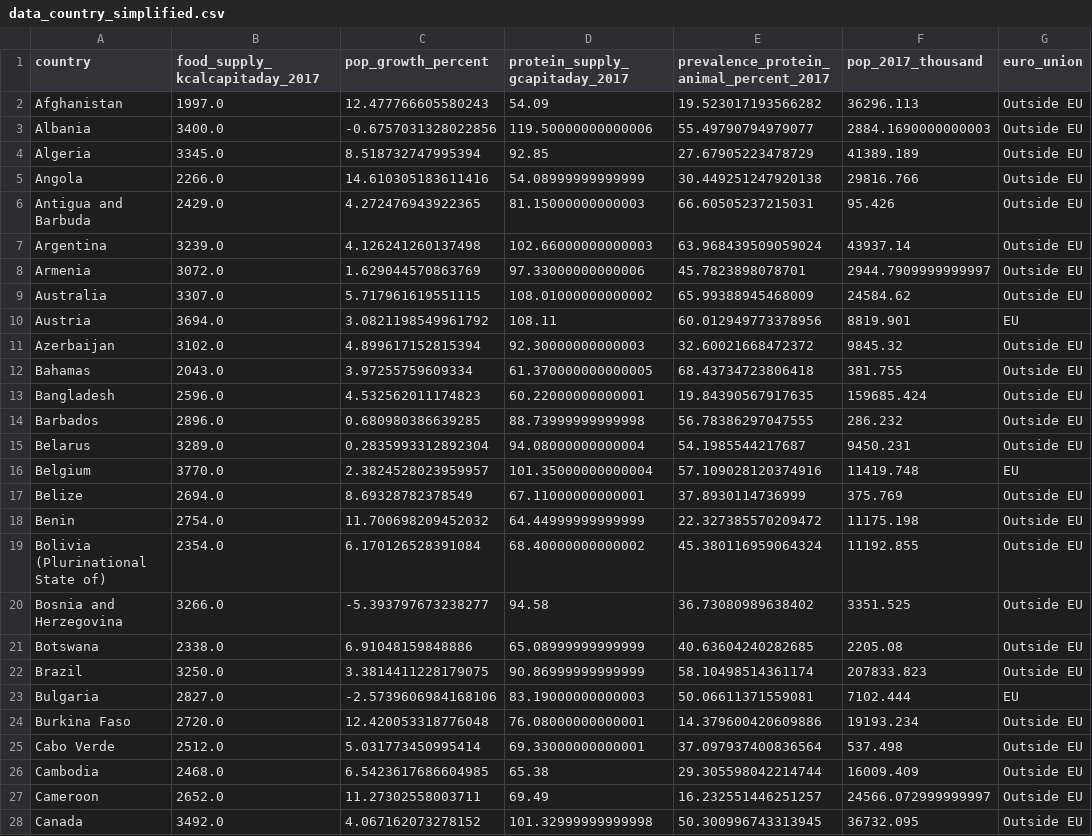
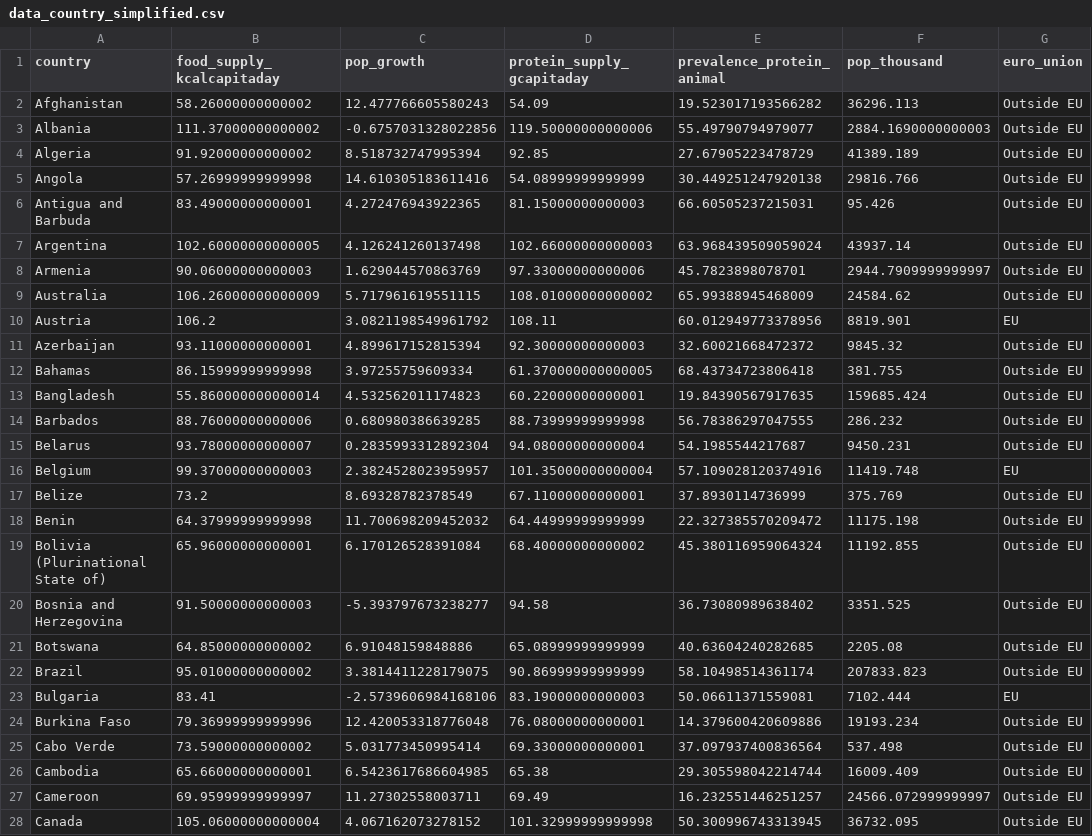
Before and after one commit to Michael-Orange/MarketStudy_ChickenExports_OC, a CSV file: data/output/data_country_simplified.csv, drawn as a sheet; only a part is shown; the diff covers the shown part only.

```diff
--- a/data/output/data_country_simplified.csv
+++ b/data/output/data_country_simplified.csv
@@ -1,28 +1,28 @@
-country,food_supply_kcalcapitaday_2017,pop_growth_percent,protein_supply_gcapitaday_2017,prevalence_protein_animal_percent_2017,pop_2017_thousand,euro_union
-Afghanistan,1997.0,12.477766605580243,54.09,19.523017193566282,36296.113,Outside EU
-Albania,3400.0,-0.6757031328022856,119.50000000000006,55.49790794979077,2884.1690000000003,Outside EU
-Algeria,3345.0,8.518732747995394,92.85,27.67905223478729,41389.189,Outside EU
-Angola,2266.0,14.610305183611416,54.08999999999999,30.449251247920138,29816.766,Outside EU
-Antigua and Barbuda,2429.0,4.272476943922365,81.15000000000003,66.60505237215031,95.426,Outside EU
-Argentina,3239.0,4.126241260137498,102.66000000000003,63.968439509059024,43937.14,Outside EU
-Armenia,3072.0,1.629044570863769,97.33000000000006,45.7823898078701,2944.7909999999997,Outside EU
-Australia,3307.0,5.717961619551115,108.01000000000002,65.99388945468009,24584.62,Outside EU
-Austria,3694.0,3.0821198549961792,108.11,60.012949773378956,8819.901,EU
-Azerbaijan,3102.0,4.899617152815394,92.30000000000003,32.60021668472372,9845.32,Outside EU
-Bahamas,2043.0,3.97255759609334,61.370000000000005,68.43734723806418,381.755,Outside EU
-Bangladesh,2596.0,4.532562011174823,60.22000000000001,19.84390567917635,159685.424,Outside EU
-Barbados,2896.0,0.680980386639285,88.73999999999998,56.78386297047555,286.232,Outside EU
-Belarus,3289.0,0.2835993312892304,94.08000000000004,54.1985544217687,9450.231,Outside EU
-Belgium,3770.0,2.3824528023959957,101.35000000000004,57.109028120374916,11419.748,EU
-Belize,2694.0,8.69328782378549,67.11000000000001,37.8930114736999,375.769,Outside EU
-Benin,2754.0,11.700698209452032,64.44999999999999,22.327385570209472,11175.198,Outside EU
-Bolivia (Plurinational State of),2354.0,6.170126528391084,68.40000000000002,45.380116959064324,11192.855,Outside EU
-Bosnia and Herzegovina,3266.0,-5.393797673238277,94.58,36.73080989638402,3351.525,Outside EU
-Botswana,2338.0,6.91048159848886,65.08999999999999,40.63604240282685,2205.08,Outside EU
-Brazil,3250.0,3.3814411228179075,90.86999999999999,58.10498514361174,207833.823,Outside EU
-Bulgaria,2827.0,-2.5739606984168106,83.19000000000003,50.06611371559081,7102.444,EU
-Burkina Faso,2720.0,12.420053318776048,76.08000000000001,14.379600420609886,19193.234,Outside EU
-Cabo Verde,2512.0,5.031773450995414,69.33000000000001,37.097937400836564,537.498,Outside EU
-Cambodia,2468.0,6.5423617686604985,65.38,29.305598042214744,16009.409,Outside EU
-Cameroon,2652.0,11.27302558003711,69.49,16.232551446251257,24566.072999999997,Outside EU
-Canada,3492.0,4.067162073278152,101.32999999999998,50.300996743313945,36732.095,Outside EU
+country,food_supply_kcalcapitaday,pop_growth,protein_supply_gcapitaday,prevalence_protein_animal,pop_thousand,euro_union
+Afghanistan,58.26000000000002,12.477766605580243,54.09,19.523017193566282,36296.113,Outside EU
+Albania,111.37000000000002,-0.6757031328022856,119.50000000000006,55.49790794979077,2884.1690000000003,Outside EU
+Algeria,91.92000000000002,8.518732747995394,92.85,27.67905223478729,41389.189,Outside EU
+Angola,57.26999999999998,14.610305183611416,54.08999999999999,30.449251247920138,29816.766,Outside EU
+Antigua and Barbuda,83.49000000000001,4.272476943922365,81.15000000000003,66.60505237215031,95.426,Outside EU
+Argentina,102.60000000000005,4.126241260137498,102.66000000000003,63.968439509059024,43937.14,Outside EU
+Armenia,90.06000000000003,1.629044570863769,97.33000000000006,45.7823898078701,2944.7909999999997,Outside EU
+Australia,106.26000000000009,5.717961619551115,108.01000000000002,65.99388945468009,24584.62,Outside EU
+Austria,106.2,3.0821198549961792,108.11,60.012949773378956,8819.901,EU
+Azerbaijan,93.11000000000001,4.899617152815394,92.30000000000003,32.60021668472372,9845.32,Outside EU
+Bahamas,86.15999999999998,3.97255759609334,61.370000000000005,68.43734723806418,381.755,Outside EU
+Bangladesh,55.860000000000014,4.532562011174823,60.22000000000001,19.84390567917635,159685.424,Outside EU
+Barbados,88.76000000000006,0.680980386639285,88.73999999999998,56.78386297047555,286.232,Outside EU
+Belarus,93.78000000000007,0.2835993312892304,94.08000000000004,54.1985544217687,9450.231,Outside EU
+Belgium,99.37000000000003,2.3824528023959957,101.35000000000004,57.109028120374916,11419.748,EU
+Belize,73.2,8.69328782378549,67.11000000000001,37.8930114736999,375.769,Outside EU
+Benin,64.37999999999998,11.700698209452032,64.44999999999999,22.327385570209472,11175.198,Outside EU
+Bolivia (Plurinational State of),65.96000000000001,6.170126528391084,68.40000000000002,45.380116959064324,11192.855,Outside EU
+Bosnia and Herzegovina,91.50000000000003,-5.393797673238277,94.58,36.73080989638402,3351.525,Outside EU
+Botswana,64.85000000000002,6.91048159848886,65.08999999999999,40.63604240282685,2205.08,Outside EU
+Brazil,95.01000000000002,3.3814411228179075,90.86999999999999,58.10498514361174,207833.823,Outside EU
+Bulgaria,83.41,-2.5739606984168106,83.19000000000003,50.06611371559081,7102.444,EU
+Burkina Faso,79.36999999999996,12.420053318776048,76.08000000000001,14.379600420609886,19193.234,Outside EU
+Cabo Verde,73.59000000000002,5.031773450995414,69.33000000000001,37.097937400836564,537.498,Outside EU
+Cambodia,65.66000000000001,6.5423617686604985,65.38,29.305598042214744,16009.409,Outside EU
+Cameroon,69.95999999999997,11.27302558003711,69.49,16.232551446251257,24566.072999999997,Outside EU
+Canada,105.06000000000004,4.067162073278152,101.32999999999998,50.300996743313945,36732.095,Outside EU
```
Also changed, not shown: 145 edited cells elsewhere in this file, data/output/data_country.csv, 4 other files.
